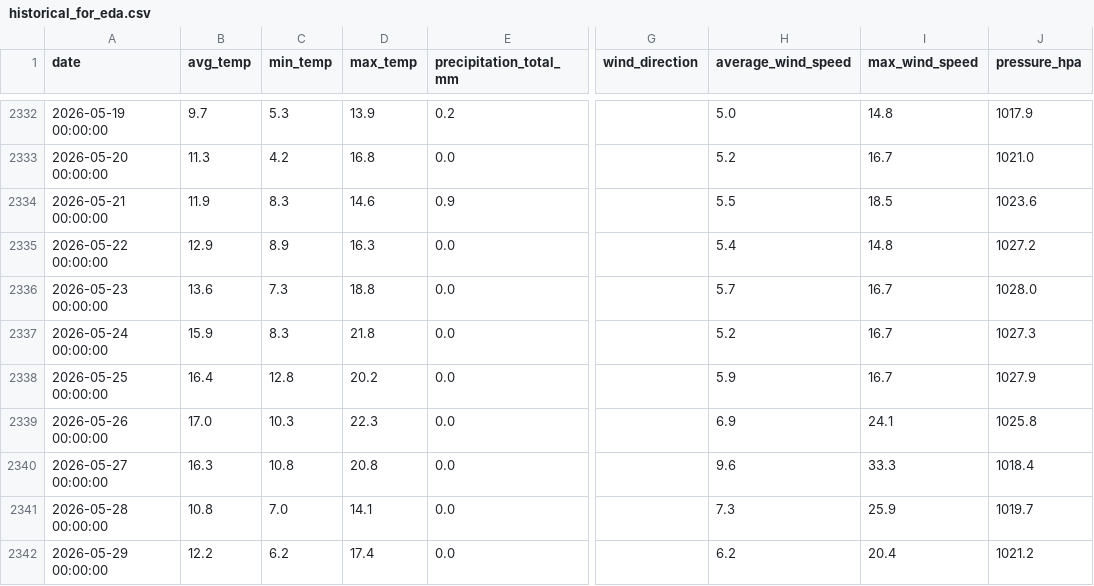
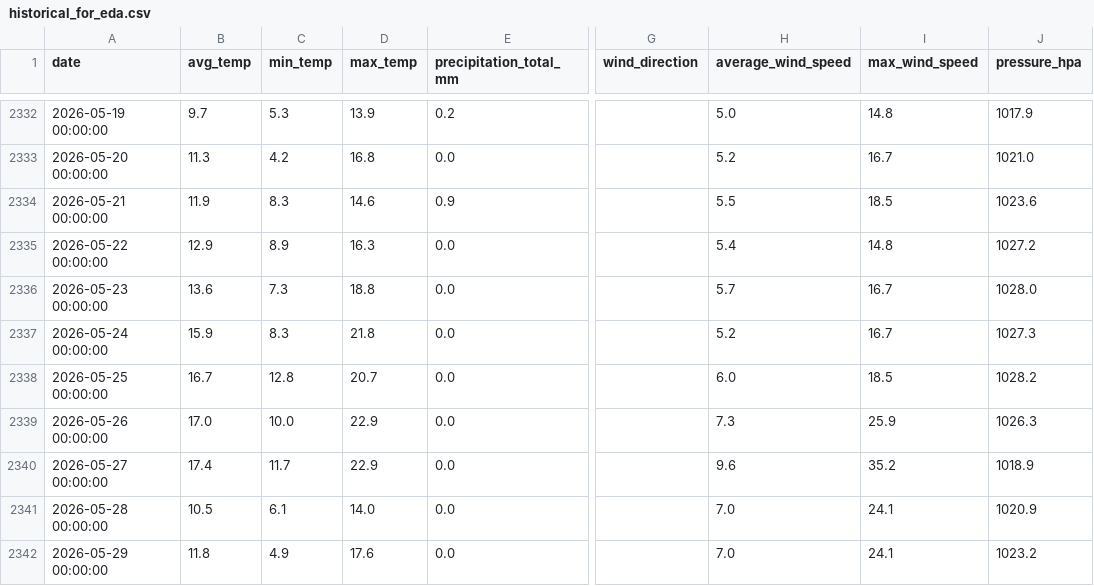
Before and after one commit to masubotic/projekt_podsumowujacy_pogoda_tatry, a CSV file: data/historical_for_eda.csv, drawn as a sheet; only a part is shown, gaps mark what is left out; the diff covers the shown part only; the diff names each change by its address in the sheet, - before the commit and + after, or states it on an @@ line.

```diff
--- a/data/historical_for_eda.csv
+++ b/data/historical_for_eda.csv
-B2338 (avg_temp): 16.4
+B2338 (avg_temp): 16.7
-D2338 (max_temp): 20.2
+D2338 (max_temp): 20.7
-H2338 (average_wind_speed): 5.9
+H2338 (average_wind_speed): 6.0
-I2338 (max_wind_speed): 16.7
+I2338 (max_wind_speed): 18.5
-J2338 (pressure_hpa): 1027.9
+J2338 (pressure_hpa): 1028.2
-C2339 (min_temp): 10.3
+C2339 (min_temp): 10.0
-D2339 (max_temp): 22.3
+D2339 (max_temp): 22.9
-H2339 (average_wind_speed): 6.9
+H2339 (average_wind_speed): 7.3
-I2339 (max_wind_speed): 24.1
+I2339 (max_wind_speed): 25.9
-J2339 (pressure_hpa): 1025.8
+J2339 (pressure_hpa): 1026.3
-B2340 (avg_temp): 16.3
+B2340 (avg_temp): 17.4
-C2340 (min_temp): 10.8
+C2340 (min_temp): 11.7
-D2340 (max_temp): 20.8
+D2340 (max_temp): 22.9
-I2340 (max_wind_speed): 33.3
+I2340 (max_wind_speed): 35.2
-J2340 (pressure_hpa): 1018.4
+J2340 (pressure_hpa): 1018.9
-B2341 (avg_temp): 10.8
+B2341 (avg_temp): 10.5
-C2341 (min_temp): 7.0
+C2341 (min_temp): 6.1
-D2341 (max_temp): 14.1
+D2341 (max_temp): 14.0
-H2341 (average_wind_speed): 7.3
+H2341 (average_wind_speed): 7.0
-I2341 (max_wind_speed): 25.9
+I2341 (max_wind_speed): 24.1
-J2341 (pressure_hpa): 1019.7
+J2341 (pressure_hpa): 1020.9
-B2342 (avg_temp): 12.2
+B2342 (avg_temp): 11.8
-C2342 (min_temp): 6.2
+C2342 (min_temp): 4.9
-D2342 (max_temp): 17.4
+D2342 (max_temp): 17.6
-H2342 (average_wind_speed): 6.2
+H2342 (average_wind_speed): 7.0
-I2342 (max_wind_speed): 20.4
+I2342 (max_wind_speed): 24.1
-J2342 (pressure_hpa): 1021.2
+J2342 (pressure_hpa): 1023.2
```
Also changed, not shown: 14 added rows and 54 edited cells elsewhere in this file, 2 other files.
